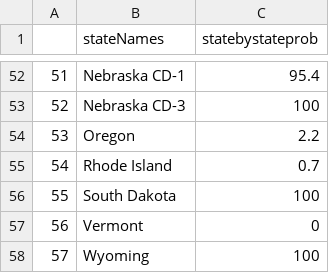
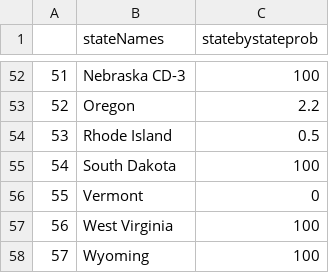
Before and after one commit to seanelevan/Plural-Vote, a CSV file: statebystateprob.csv, drawn as a sheet; only a part is shown, gaps mark what is left out; the diff covers the shown part only.

Commit message:
Update statebystateprob.csv

```diff
--- a/statebystateprob.csv
+++ b/statebystateprob.csv
@@ -52,7 +52,7 @@
-"51","Nebraska CD-1","95.4"
-"52","Nebraska CD-3","100"
-"53","Oregon","2.2"
-"54","Rhode Island","0.7"
-"55","South Dakota","100"
-"56","Vermont","0"
+"51","Nebraska CD-3","100"
+"52","Oregon","2.2"
+"53","Rhode Island","0.5"
+"54","South Dakota","100"
+"55","Vermont","0"
+"56","West Virginia","100"
 "57","Wyoming","100"
```
Also changed, not shown: 94 edited cells elsewhere in this file.
